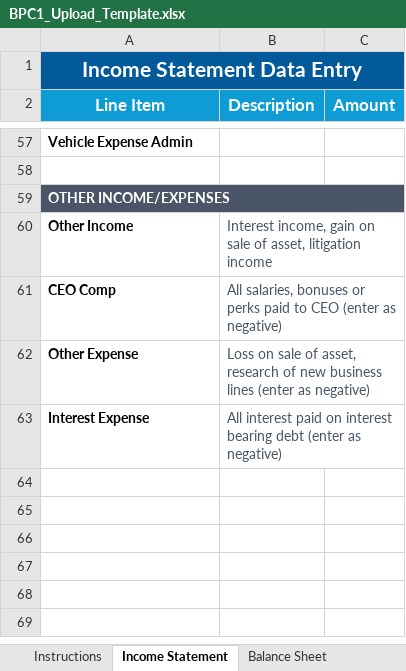
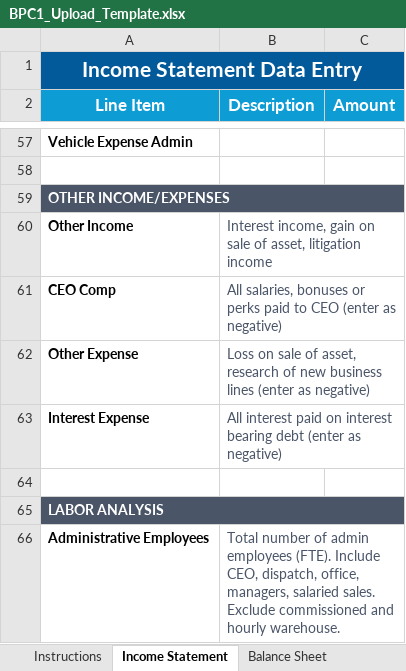
Before and after one commit to adityarbhat/bpc1-dashboard, an Excel workbook: bpc_upload_template/BPC1_Upload_Template.xlsx, sheet Income Statement, drawn as a sheet; only a part is shown, gaps mark what is left out; values as stored, in another font and other column widths than the file's, no borders; the diff names each change by its address in the sheet, - before the commit and + after, or states it on an @@ line.

```diff
--- a/bpc_upload_template/BPC1_Upload_Template.xlsx (sheet Income Statement)
+++ b/bpc_upload_template/BPC1_Upload_Template.xlsx (sheet Income Statement)
+row 64: (empty)
+row 65: LABOR ANALYSIS
+row 66: Administrative Employees | Total number of admin employees (FTE). Include CEO, dispatch, office, managers, salaried sales. Exclude commissioned and hourly warehouse.
```
Also changed, not shown: 4 other files.
